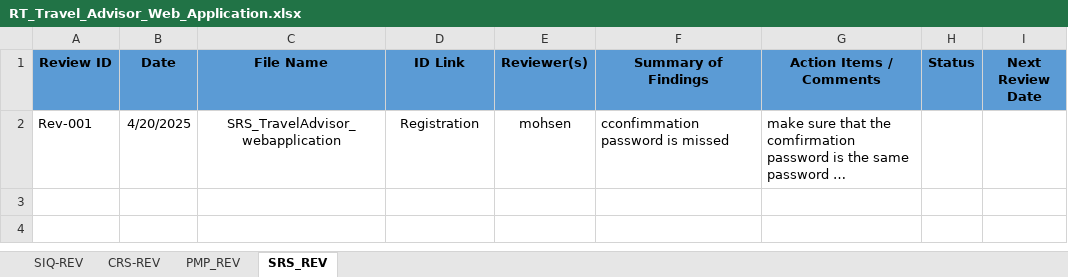
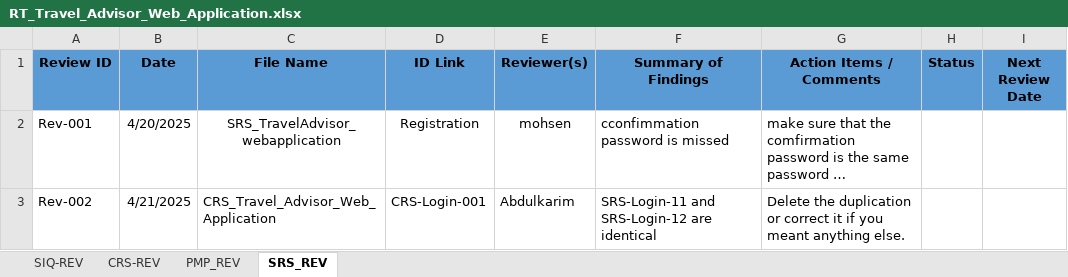
Before and after one commit to Mohamed-Mohsen98/Travel-Advisor-Web-Application, an Excel workbook: Reviews/RT_Travel_Advisor_Web_Application.xlsx, sheet SRS_REV, drawn as a sheet; long unchanged cells end in …; values as stored, in another font and other column widths than the file's, no borders; the diff names each change by its address in the sheet, - before the commit and + after, or states it on an @@ line.

Commit message:
Review Template V1.3
Reviewing the SRS of Login feature.

```diff
--- a/Reviews/RT_Travel_Advisor_Web_Application.xlsx (sheet SRS_REV)
+++ b/Reviews/RT_Travel_Advisor_Web_Application.xlsx (sheet SRS_REV)
+row 3: Rev-002 | 4/21/2025 | CRS_Travel_Advisor_Web_Application | CRS-Login-001 | Abdulkarim | SRS-Login-11 and SRS-Login-12 are identical | Delete the duplication or correct it if you meant anything else.
```
